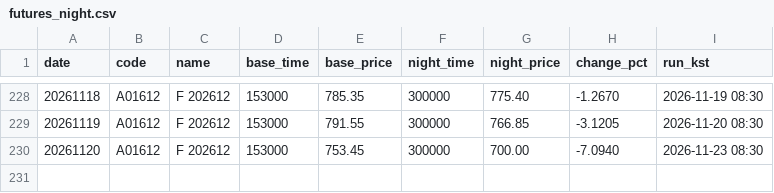
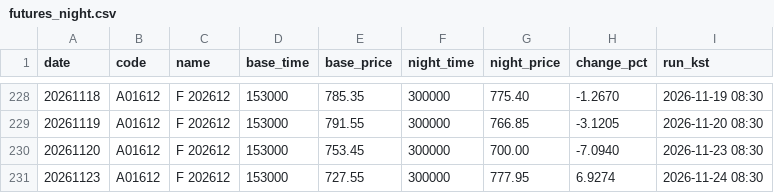
Before and after one commit to stanleyim/new, a CSV file: night_alert/futures_night.csv, drawn as a sheet; only a part is shown, gaps mark what is left out.

```diff
--- a/night_alert/futures_night.csv
+++ b/night_alert/futures_night.csv
@@ -230 +230,2 @@ date,code,name,base_time,base_price,night_time,night_price,change_pct,run_kst
 20261120,A01612,F 202612,153000,753.45,300000,700.00,-7.0940,2026-11-23 08:30
+20261123,A01612,F 202612,153000,727.55,300000,777.95,6.9274,2026-11-24 08:30
```
